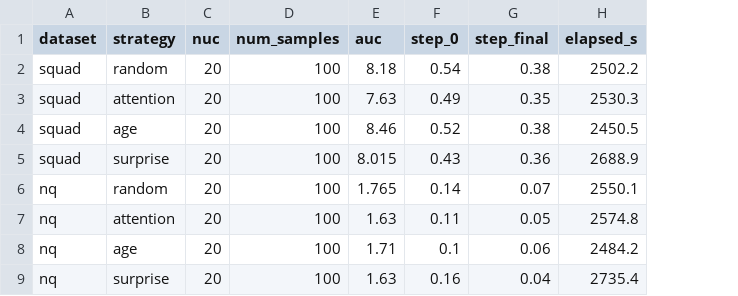
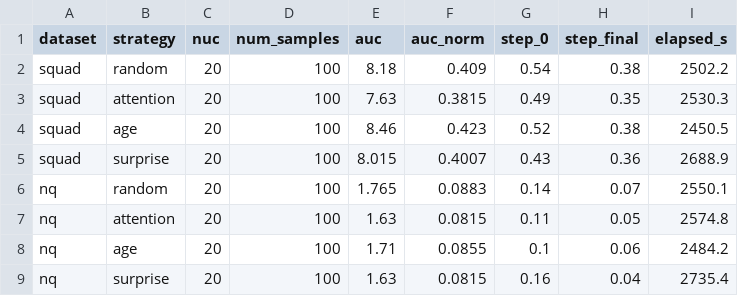
Before and after one commit to akshatbhandari15/ExtendingMemoryLLM, a CSV file: results/auc_perlayer.csv, drawn as a sheet; the diff names each change by its address in the sheet, - before the commit and + after, or states it on an @@ line.

```diff
--- a/results/auc_perlayer.csv
+++ b/results/auc_perlayer.csv
+column F (auc_norm), rows 2-9: 0.409 | 0.3815 | 0.423 | 0.4007 | 0.0883 | 0.0815 | 0.0855 | 0.0815
```
Also changed, not shown: 3 other files.
